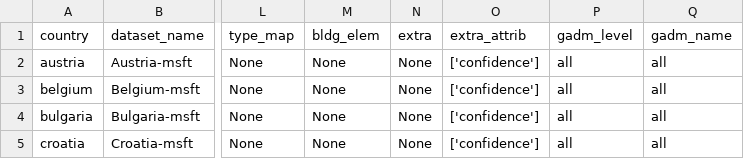
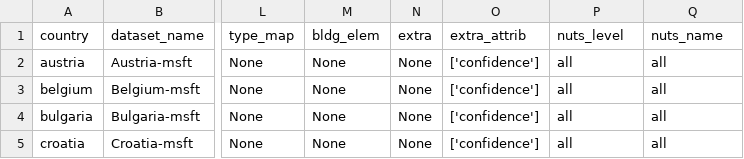
Before and after one commit to ai4up/eubucco, a CSV file: database/preprocessing/1-parsing/inputs-parsing-msft.csv (was database/preprocessing/1-parsing/inputs-parsing-microsoft.csv), drawn as a sheet; only a part is shown, gaps mark what is left out; the diff names each change by its address in the sheet, - before the commit and + after, or states it on an @@ line.

```diff
--- a/database/preprocessing/1-parsing/inputs-parsing-microsoft.csv
+++ b/database/preprocessing/1-parsing/inputs-parsing-msft.csv
-P1: gadm_level
+P1: nuts_level
-Q1: gadm_name
+Q1: nuts_name
```
Also changed, not shown: database/preprocessing/1-parsing/inputs-parsing.csv, 4 other files.
